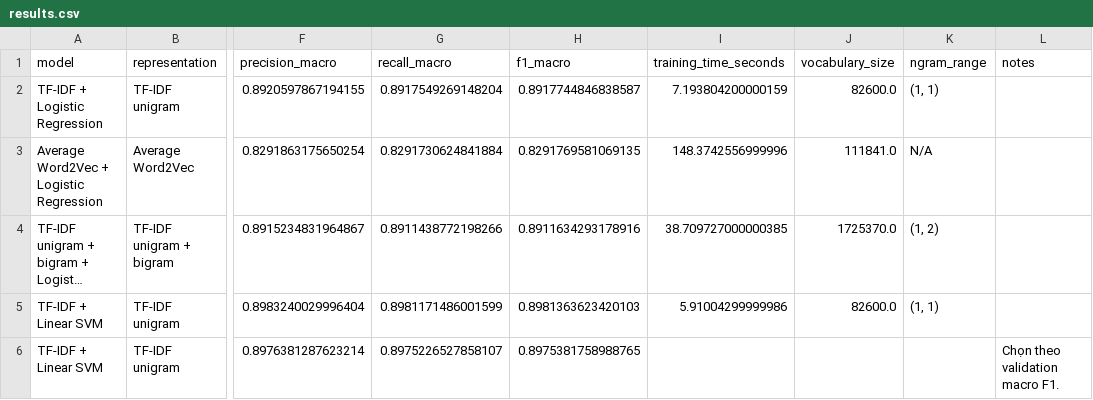
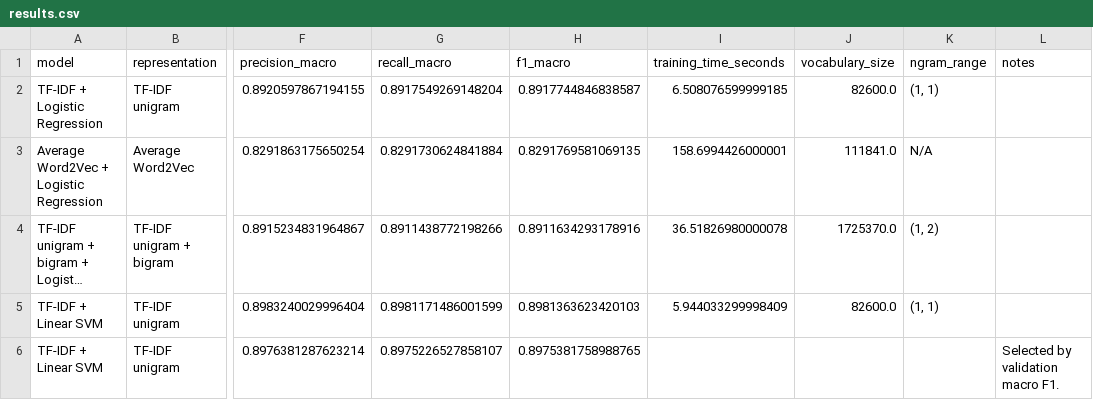
Before and after one commit to doandinhlinh25/NLP, a CSV file: lab4/results.csv, drawn as a sheet; only a part is shown, gaps mark what is left out; long unchanged cells end in …; the diff names each change by its address in the sheet, - before the commit and + after, or states it on an @@ line.

```diff
--- a/lab4/results.csv
+++ b/lab4/results.csv
-I2 (training_time_seconds): 7.193804200000159
+I2 (training_time_seconds): 6.508076599999185
-I3 (training_time_seconds): 148.3742556999996
+I3 (training_time_seconds): 158.6994426000001
-I4 (training_time_seconds): 38.709727000000385
+I4 (training_time_seconds): 36.51826980000078
-I5 (training_time_seconds): 5.91004299999986
+I5 (training_time_seconds): 5.944033299998409
-L6 (notes): Chọn theo validation macro F1.
+L6 (notes): Selected by validation macro F1.
```
Also changed, not shown: 4 other files.
